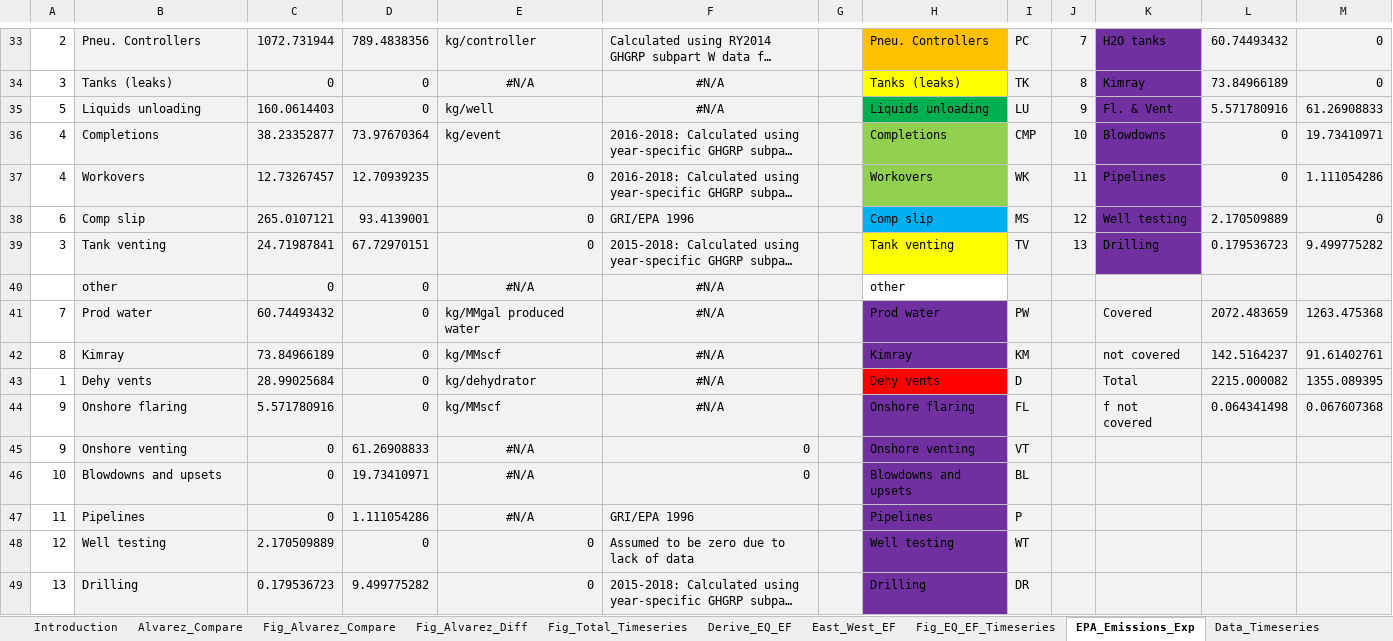
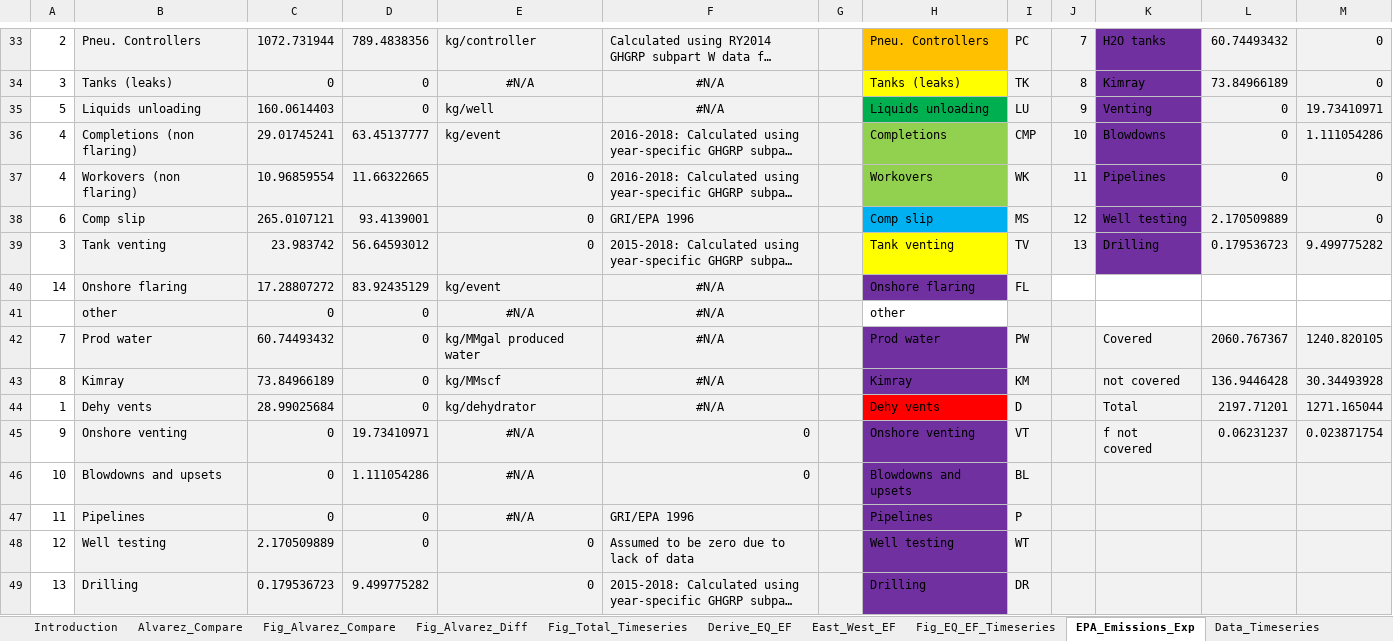
Before and after one commit to JSRuthe/O-G_Methane_Supporting_Code, an Excel workbook: 1_GHGI_Analysis/GHGI_EQ_Level.xlsx, sheet EPA_Emissions_Exp, drawn as a sheet; only a part is shown, gaps mark what is left out; long unchanged cells end in …; values as stored, in another font and other column widths than the file's, no borders; removed rows and columns are numbered as before the commit, all else as after; the diff covers the shown part only; the diff names each change by its address in the sheet, - before the commit and + after, or states it on an @@ line.

```diff
--- a/1_GHGI_Analysis/GHGI_EQ_Level.xlsx (sheet EPA_Emissions_Exp)
+++ b/1_GHGI_Analysis/GHGI_EQ_Level.xlsx (sheet EPA_Emissions_Exp)
-K35: Fl. & Vent
+K35: Venting
-L35: 5.571780916
+L35: 0
-M35: 61.26908833
+M35: 19.73410971
-B36: Completions
+B36: Completions (non flaring)
-C36: 38.23352877
+C36: 29.01745241
-D36: 73.97670364
+D36: 63.45137777
-M36: 19.73410971
+M36: 1.111054286
-B37: Workovers
+B37: Workovers (non flaring)
-C37: 12.73267457
+C37: 10.96859554
-D37: 12.70939235
+D37: 11.66322665
-M37: 1.111054286
+M37: 0
-C39: 24.71987841
+C39: 23.983742
-D39: 67.72970151
+D39: 56.64593012
+row 40: 14 | Onshore flaring | 17.28807272 | 83.92435129 | kg/event | #N/A |  | Onshore flaring | FL
-K41:M41 fill: #F2F2F2
+K41:M41 fill: none
-L42: 2072.483659
+L42: 2060.767367
-M42: 1263.475368
+M42: 1240.820105
-L43: 142.5164237
+L43: 136.9446428
-M43: 91.61402761
+M43: 30.34493928
-L44: 2215.000082
+L44: 2197.71201
-M44: 1355.089395
+M44: 1271.165044
-row 44: 9 | Onshore flaring | 5.571780916 | 0 | kg/MMscf | #N/A |  | Onshore flaring | FL |  | f not covered | 0.064341498 | 0.067607368
-D45: 61.26908833
+D45: 19.73410971
-K45: (empty)
+K45: f not covered
-L45: (empty)
+L45: 0.06231237
-M45: (empty)
+M45: 0.023871754
-D46: 19.73410971
+D46: 1.111054286
-D47: 1.111054286
+D47: 0
```
Also changed, not shown: 3 added rows, 3 removed rows, 25 edited cells and cell formats elsewhere in this sheet, sheet Natural Gas, sheet Petroleum, formulas that keep their value, charts or pictures, 9 other files.
